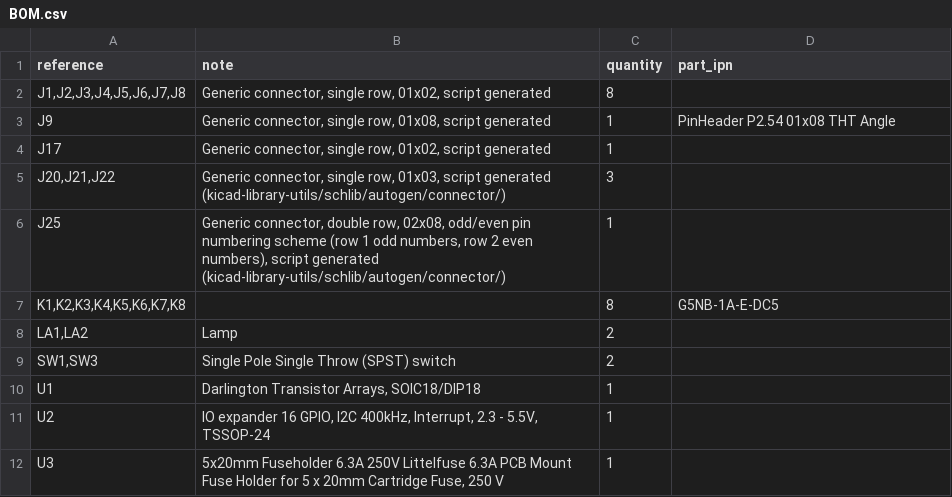
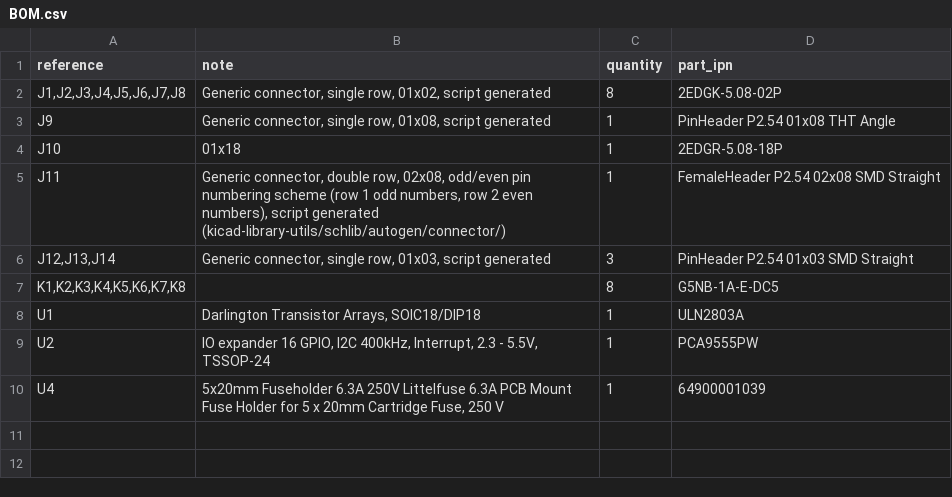
Before and after one commit to Konstantin-Dudersky/plc-modules, a CSV file: PM-RQ8/doc/BOM.csv, drawn as a sheet.

```diff
--- a/PM-RQ8/doc/BOM.csv
+++ b/PM-RQ8/doc/BOM.csv
@@ -1,12 +1,10 @@
 "reference","note","quantity","part_ipn"
-"J1,J2,J3,J4,J5,J6,J7,J8","Generic connector, single row, 01x02, script generated","8",""
+"J1,J2,J3,J4,J5,J6,J7,J8","Generic connector, single row, 01x02, script generated","8","2EDGK-5.08-02P"
 "J9","Generic connector, single row, 01x08, script generated","1","PinHeader P2.54 01x08 THT Angle"
-"J17","Generic connector, single row, 01x02, script generated","1",""
-"J20,J21,J22","Generic connector, single row, 01x03, script generated (kicad-library-utils/schlib/autogen/connector/)","3",""
-"J25","Generic connector, double row, 02x08, odd/even pin numbering scheme (row 1 odd numbers, row 2 even numbers), script generated (kicad-library-utils/schlib/autogen/connector/)","1",""
+"J10","01x18","1","2EDGR-5.08-18P"
+"J11","Generic connector, double row, 02x08, odd/even pin numbering scheme (row 1 odd numbers, row 2 even numbers), script generated (kicad-library-utils/schlib/autogen/connector/)","1","FemaleHeader P2.54 02x08 SMD Straight"
+"J12,J13,J14","Generic connector, single row, 01x03, script generated","3","PinHeader P2.54 01x03 SMD Straight"
 "K1,K2,K3,K4,K5,K6,K7,K8","","8","G5NB-1A-E-DC5"
-"LA1,LA2","Lamp","2",""
-"SW1,SW3","Single Pole Single Throw (SPST) switch","2",""
-"U1","Darlington Transistor Arrays, SOIC18/DIP18","1",""
-"U2","IO expander 16 GPIO, I2C 400kHz, Interrupt, 2.3 - 5.5V, TSSOP-24","1",""
-"U3","5x20mm Fuseholder 6.3A 250V Littelfuse 6.3A PCB Mount Fuse Holder for 5 x 20mm Cartridge Fuse, 250 V","1",""
+"U1","Darlington Transistor Arrays, SOIC18/DIP18","1","ULN2803A"
+"U2","IO expander 16 GPIO, I2C 400kHz, Interrupt, 2.3 - 5.5V, TSSOP-24","1","PCA9555PW"
+"U4","5x20mm Fuseholder 6.3A 250V Littelfuse 6.3A PCB Mount Fuse Holder for 5 x 20mm Cartridge Fuse, 250 V","1","64900001039"
```
Also changed, not shown: 11 other files.
